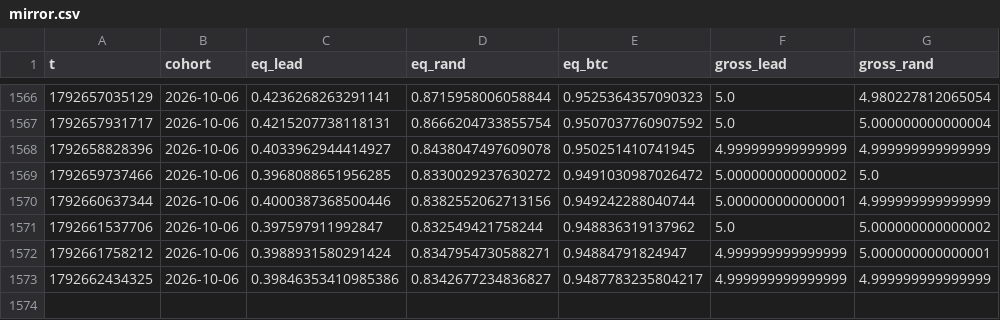
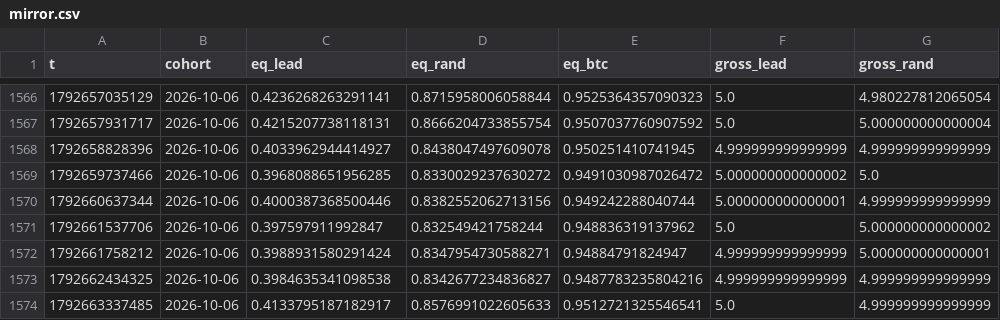
Before and after one commit to ljmacdonald/mempool-omega, a CSV file: state/whales/mirror.csv, drawn as a sheet; only a part is shown, gaps mark what is left out.

```diff
--- a/state/whales/mirror.csv
+++ b/state/whales/mirror.csv
@@ -1572,2 +1572,3 @@ t,cohort,eq_lead,eq_rand,eq_btc,gross_lead,gross_rand
 1792661758212,2026-10-06,0.3988931580291424,0.8347954730588271,0.94884791824947,4.999999999999999,5.000000000000001
-1792662434325,2026-10-06,0.39846353410985386,0.8342677234836827,0.9487783235804217,4.999999999999999,4.999999999999999
+1792662434325,2026-10-06,0.3984635341098538,0.8342677234836827,0.9487783235804216,4.999999999999999,4.999999999999999
+1792663337485,2026-10-06,0.4133795187182917,0.8576991022605633,0.9512721325546541,5.0,4.999999999999999
```
Also changed, not shown: 2 other files.
